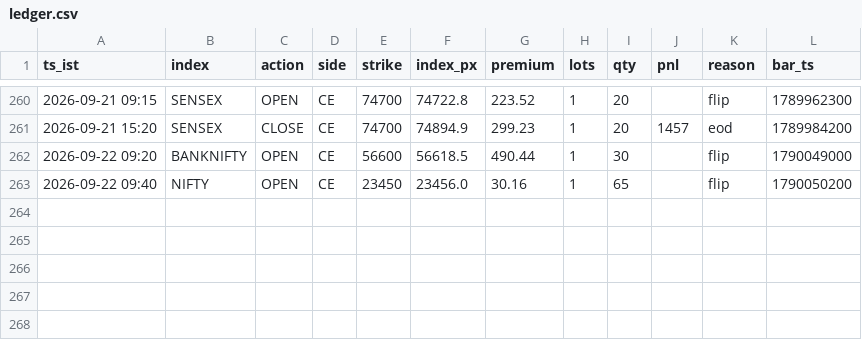
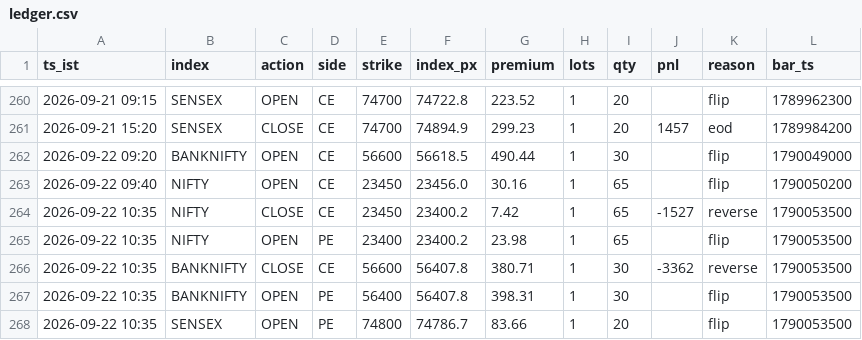
Before and after one commit to AletiAdarsh/sss-paper, a CSV file: data/live/ledger.csv, drawn as a sheet; only a part is shown, gaps mark what is left out; the diff names each change by its address in the sheet, - before the commit and + after, or states it on an @@ line.

```diff
--- a/data/live/ledger.csv
+++ b/data/live/ledger.csv
+row 264: 2026-09-22 10:35 | NIFTY | CLOSE | CE | 23450 | 23400.2 | 7.42 | 1 | 65 | -1527 | reverse | 1790053500
+row 265: 2026-09-22 10:35 | NIFTY | OPEN | PE | 23400 | 23400.2 | 23.98 | 1 | 65 |  | flip | 1790053500
+row 266: 2026-09-22 10:35 | BANKNIFTY | CLOSE | CE | 56600 | 56407.8 | 380.71 | 1 | 30 | -3362 | reverse | 1790053500
+row 267: 2026-09-22 10:35 | BANKNIFTY | OPEN | PE | 56400 | 56407.8 | 398.31 | 1 | 30 |  | flip | 1790053500
+row 268: 2026-09-22 10:35 | SENSEX | OPEN | PE | 74800 | 74786.7 | 83.66 | 1 | 20 |  | flip | 1790053500
```
Also changed, not shown: 1 other file.
